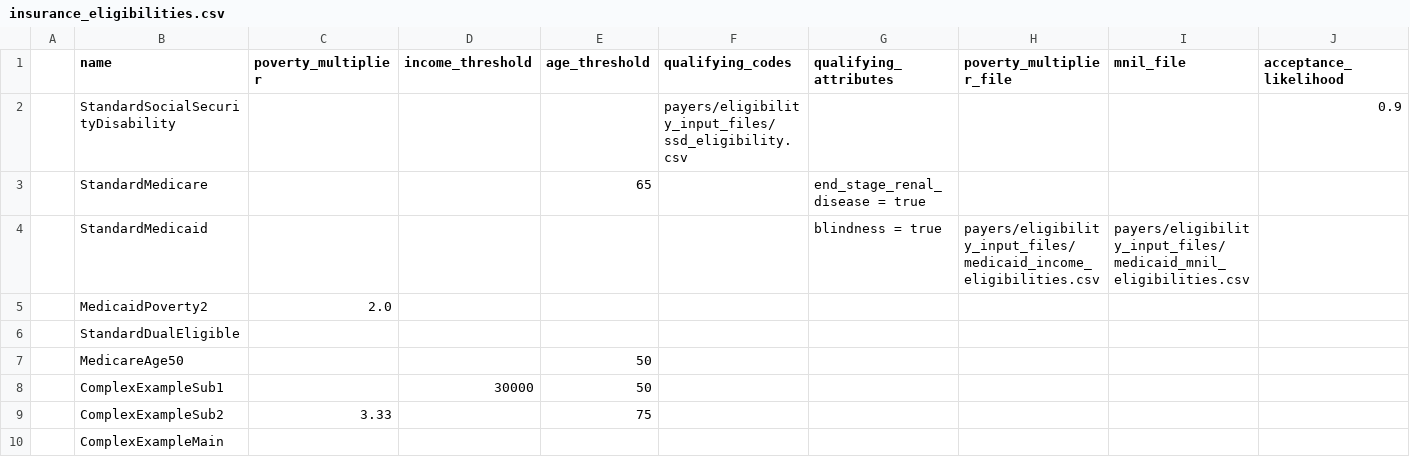
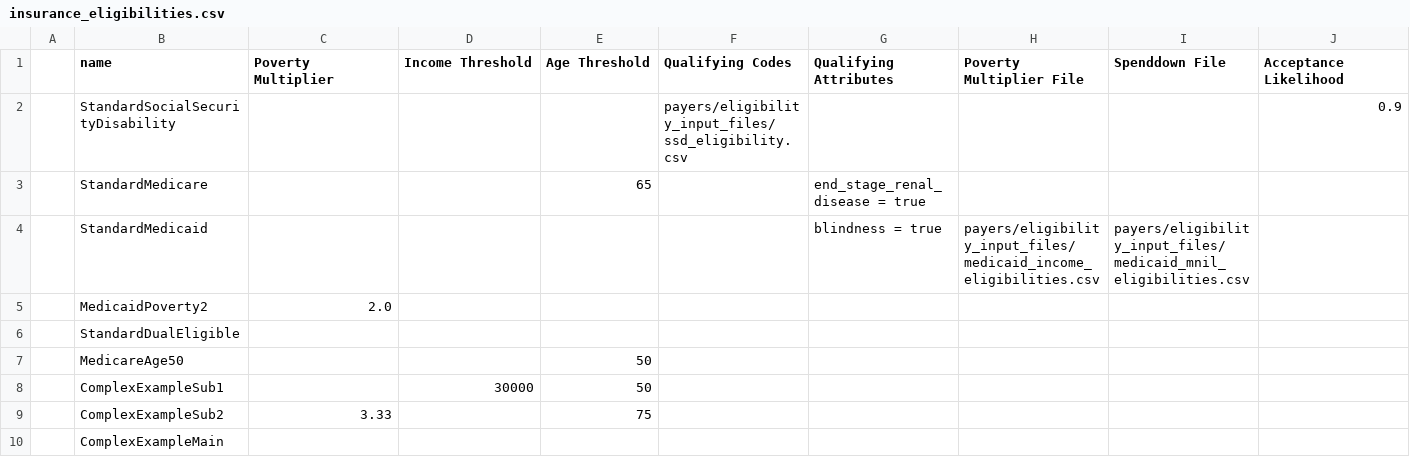
Before and after one commit to dataweave19/synthea-healthcare-etl, a CSV file: src/main/resources/payers/insurance_eligibilities.csv, drawn as a sheet; only a part is shown; the diff covers the shown part only; the diff names each change by its address in the sheet, - before the commit and + after, or states it on an @@ line.

```diff
--- a/src/main/resources/payers/insurance_eligibilities.csv
+++ b/src/main/resources/payers/insurance_eligibilities.csv
-C1: poverty_multiplier
+C1: Poverty Multiplier
-D1: income_threshold
+D1: Income Threshold
-E1: age_threshold
+E1: Age Threshold
-F1: qualifying_codes
+F1: Qualifying Codes
-G1: qualifying_attributes
+G1: Qualifying Attributes
-H1: poverty_multiplier_file
+H1: Poverty Multiplier File
-I1: mnil_file
+I1: Spenddown File
-J1: acceptance_likelihood
+J1: Acceptance Likelihood
```
Also changed, not shown: 2 edited cells elsewhere in this file, src/main/resources/payers/eligibility_input_files/medicaid_mnil_eligibilities.csv, 6 other files.
